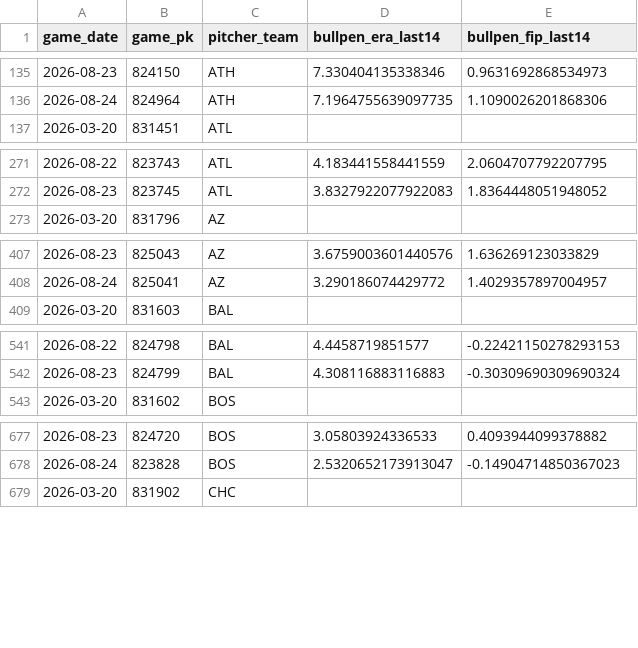
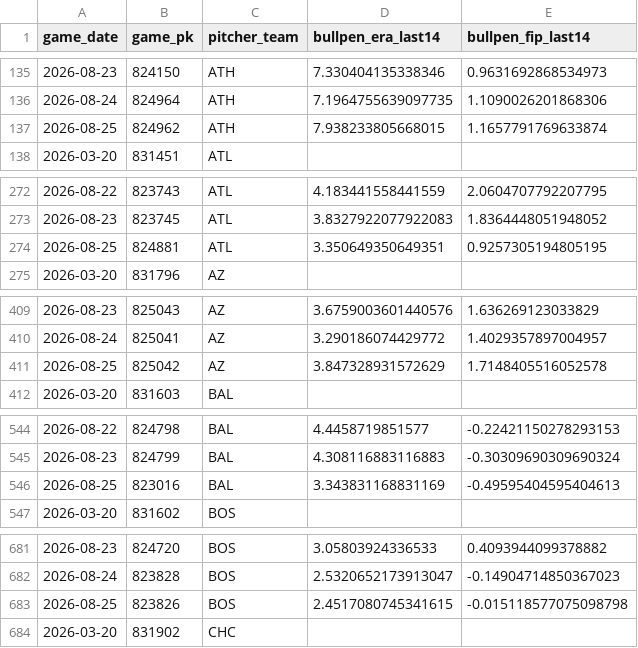
Before and after one commit to IanXiang587/Fantasy_Pitcher_Predictor, a CSV file: data/processed/bullpen_game_features.csv, drawn as a sheet; only a part is shown, gaps mark what is left out; the diff covers the shown part only; the diff names each change by its address in the sheet, - before the commit and + after, or states it on an @@ line.

```diff
--- a/data/processed/bullpen_game_features.csv
+++ b/data/processed/bullpen_game_features.csv
+row 137: 2026-08-25 | 824962 | ATH | 7.938233805668015 | 1.1657791769633874
+row 274: 2026-08-25 | 824881 | ATL | 3.350649350649351 | 0.9257305194805195
+row 411: 2026-08-25 | 825042 | AZ | 3.847328931572629 | 1.7148405516052578
+row 546: 2026-08-25 | 823016 | BAL | 3.343831168831169 | -0.49595404595404613
+row 683: 2026-08-25 | 823826 | BOS | 2.4517080745341615 | -0.015118577075098798
```
Also changed, not shown: 25 added rows elsewhere in this file, data/processed/latest_predictions.csv, data/processed/pitching_targets.csv, 2 other files.
